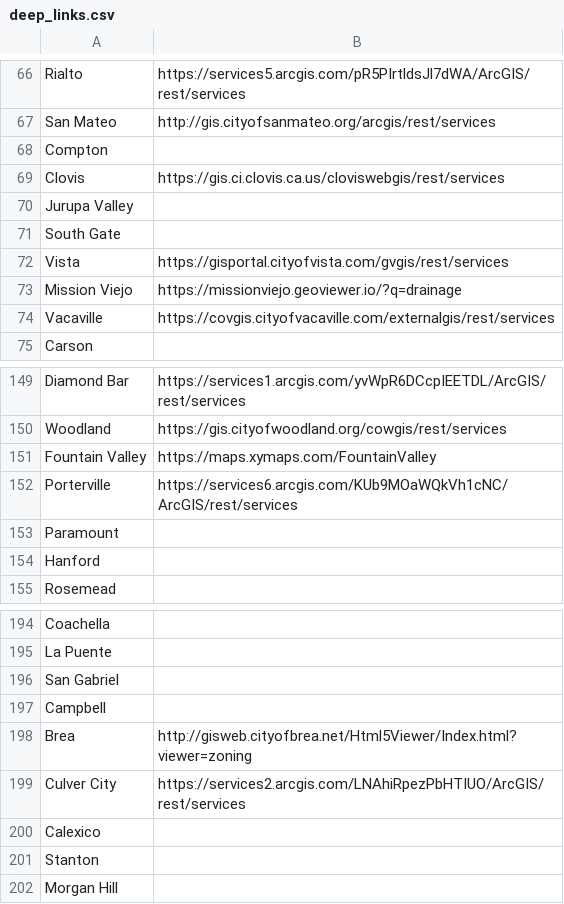
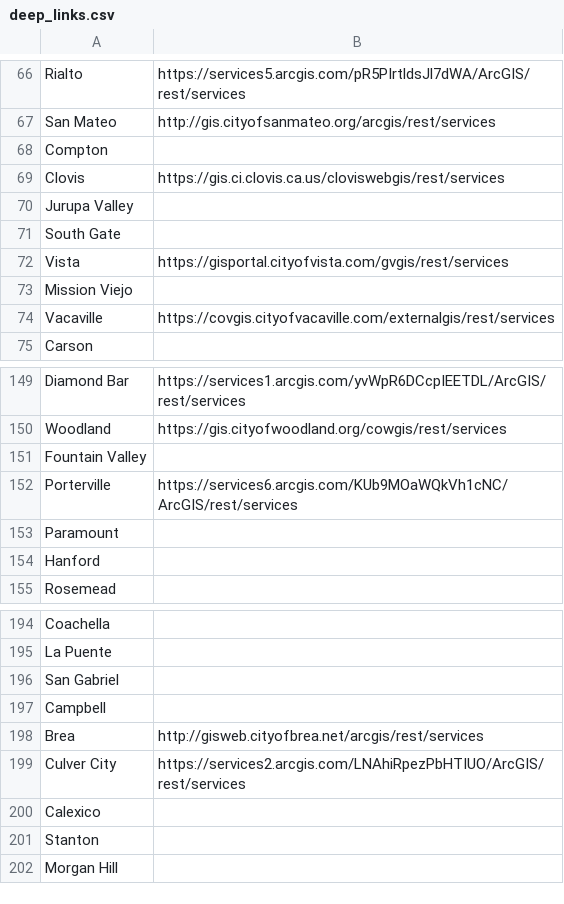
Before and after one commit to apurv101/parcelini_backend, a CSV file: deep_links.csv, drawn as a sheet; only a part is shown, gaps mark what is left out.

Commit message:
links

```diff
--- a/deep_links.csv
+++ b/deep_links.csv
@@ -72,3 +72,3 @@ South Gate,
 Vista,https://gisportal.cityofvista.com/gvgis/rest/services
-Mission Viejo,https://missionviejo.geoviewer.io/?q=drainage
+Mission Viejo,
 Vacaville,https://covgis.cityofvacaville.com/externalgis/rest/services
@@ -150,3 +150,3 @@ Diamond Bar,https://services1.arcgis.com/yvWpR6DCcpIEETDL/ArcGIS/rest/services
 Woodland,https://gis.cityofwoodland.org/cowgis/rest/services
-Fountain Valley,https://maps.xymaps.com/FountainValley
+Fountain Valley,
 Porterville,https://services6.arcgis.com/KUb9MOaWQkVh1cNC/ArcGIS/rest/services
@@ -197,3 +197,3 @@ San Gabriel,
 Campbell,
-Brea,http://gisweb.cityofbrea.net/Html5Viewer/Index.html?viewer=zoning
+Brea,http://gisweb.cityofbrea.net/arcgis/rest/services
 Culver City,https://services2.arcgis.com/LNAhiRpezPbHTIUO/ArcGIS/rest/services
```
Also changed, not shown: 1 other file.
